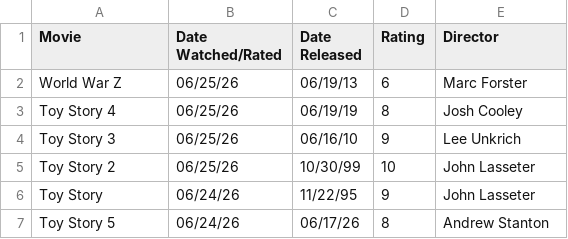
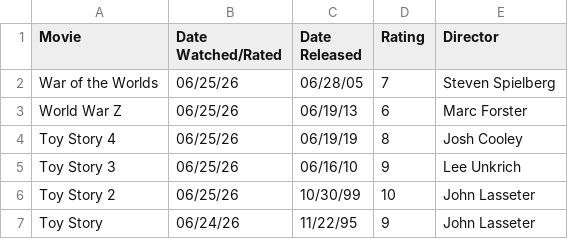
Before and after one commit to DiomedesAuRaa/media-diary, a CSV file: data/movies.csv, drawn as a sheet; only a part is shown; the shorter side is filled out with more unchanged rows; the diff names each change by its address in the sheet, - before the commit and + after, or states it on an @@ line.

Commit message:
movies: rewatch War of the Worlds 7/10

```diff
--- a/data/movies.csv
+++ b/data/movies.csv
+row 2: War of the Worlds | 06/25/26 | 06/28/05 | 7 | Steven Spielberg
```
